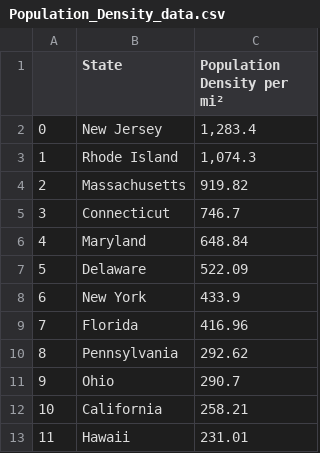
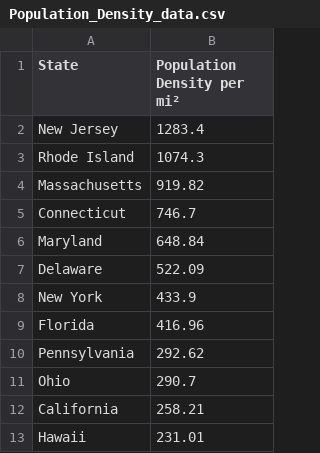
Before and after one commit to rafirahman27/Preparing_for_the_next_Pandemic, a CSV file: Data/Population_Density_data.csv, drawn as a sheet; only a part is shown; removed rows and columns are numbered as before the commit, all else as after; the diff names each change by its address in the sheet, - before the commit and + after, or states it on an @@ line.

```diff
--- a/Data/Population_Density_data.csv
+++ b/Data/Population_Density_data.csv
-column A, rows 2-13: 0 | 1 | 2 | 3 | 4 | 5 | 6 | 7 | 8 | 9 | 10 | 11
-B2 (Population Density per mi²): 1,283.4
+B2 (Population Density per mi²): 1283.4
-B3 (Population Density per mi²): 1,074.3
+B3 (Population Density per mi²): 1074.3
```
Also changed, not shown: 7 other files.
